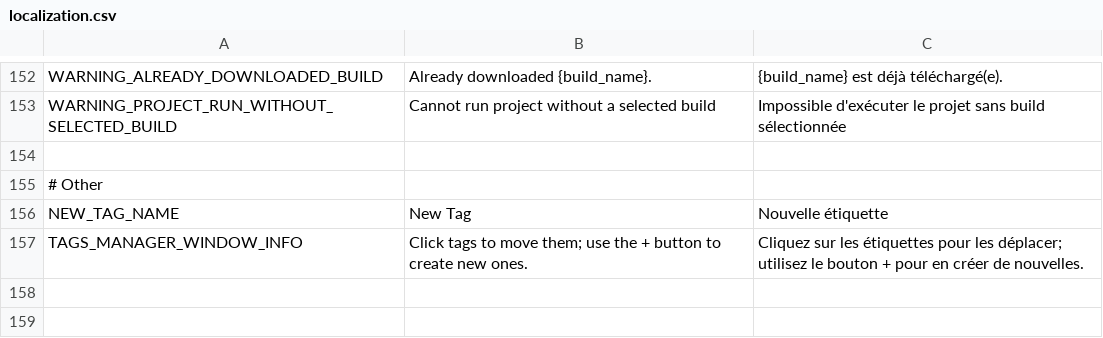
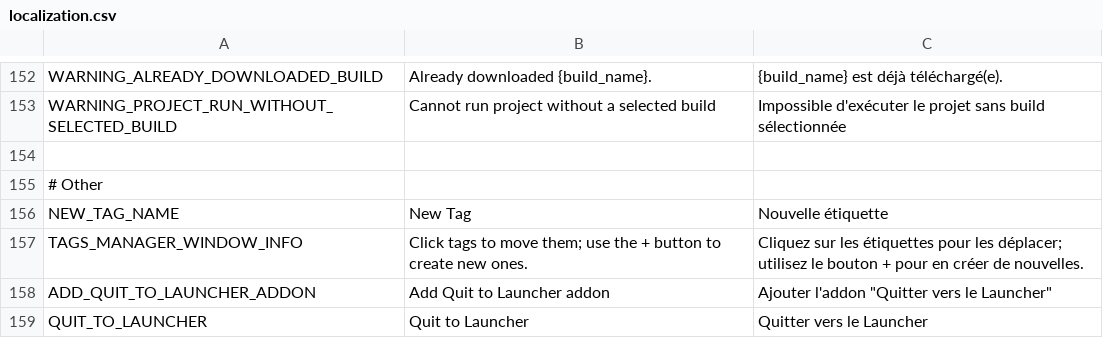
Before and after one commit to diiiaz/godot-launcher, a CSV file: assets/resources/localization/localization.csv, drawn as a sheet; only a part is shown, gaps mark what is left out.

Commit message:
Add option to include Quit to Launcher addon in new projects

```diff
--- a/assets/resources/localization/localization.csv
+++ b/assets/resources/localization/localization.csv
@@ -157 +157,3 @@ NEW_TAG_NAME,New Tag,Nouvelle étiquette
 TAGS_MANAGER_WINDOW_INFO,Click tags to move them; use the + button to create new ones.,Cliquez sur les étiquettes pour les déplacer; utilisez le bouton + pour en créer de nouvelles.
+ADD_QUIT_TO_LAUNCHER_ADDON,Add Quit to Launcher addon,Ajouter l'addon "Quitter vers le Launcher"
+QUIT_TO_LAUNCHER,Quit to Launcher,Quitter vers le Launcher
```
Also changed, not shown: 11 other files.
